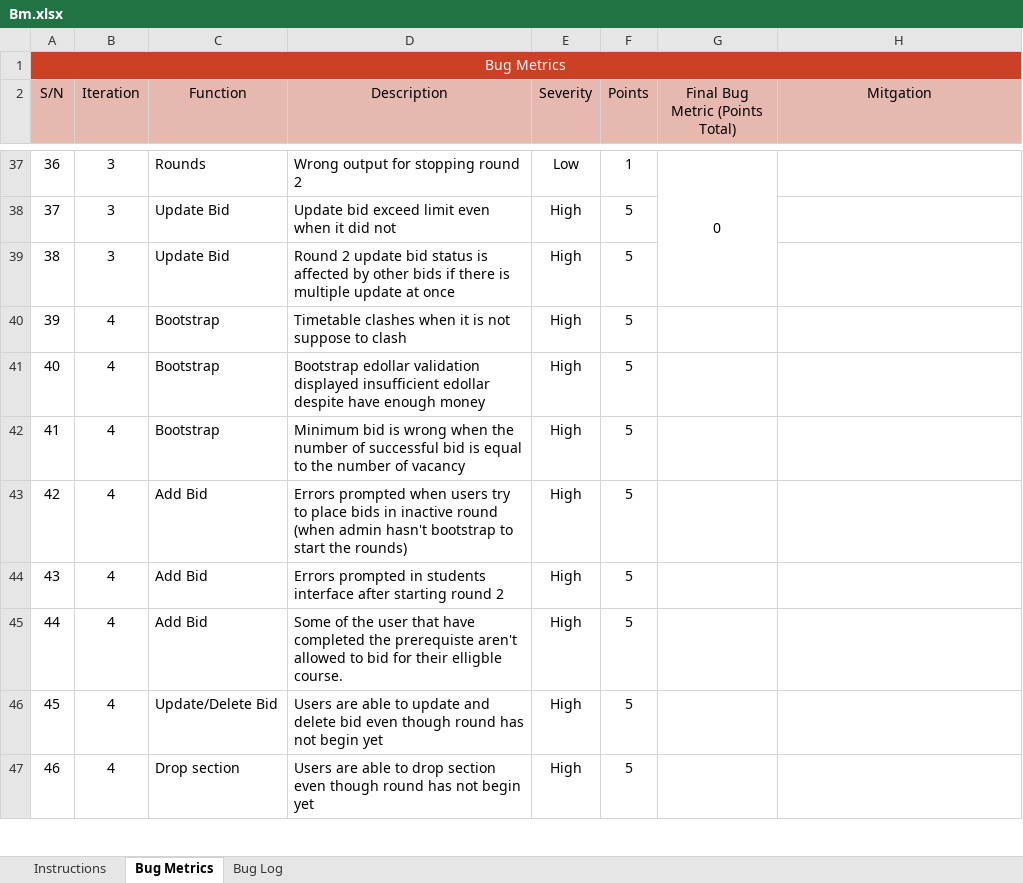
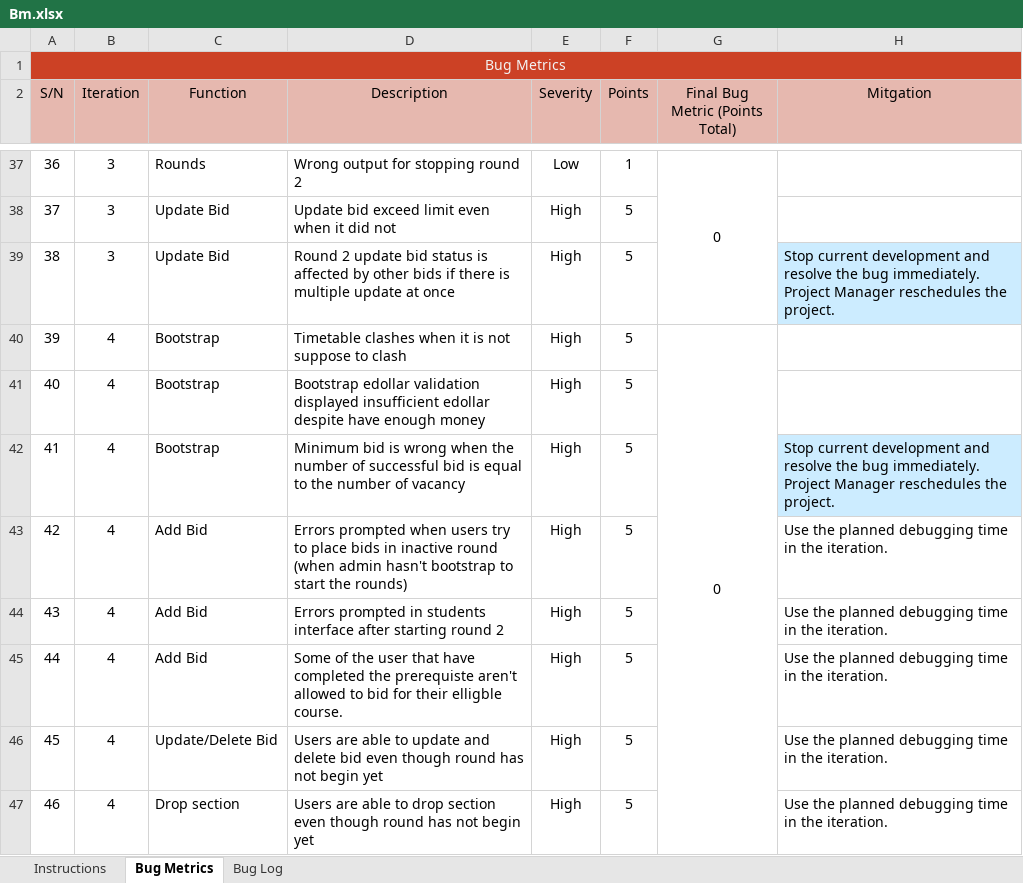
Before and after one commit to xbloh/Online-Course-Bidding-System-, an Excel workbook: metrics/Bm.xlsx, sheet Bug Metrics, drawn as a sheet; only a part is shown, gaps mark what is left out; values as stored, in another font and other column widths than the file's, no borders; conditional formats not drawn; the diff covers the shown part only; the diff names each change by its address in the sheet, - before the commit and + after, or states it on an @@ line.

```diff
--- a/metrics/Bm.xlsx (sheet Bug Metrics)
+++ b/metrics/Bm.xlsx (sheet Bug Metrics)
-H39 (Mitgation): (empty)
+H39 (Mitgation): Stop current development and resolve the bug immediately. Project Manager reschedules the project.
-H39 fill: none
+H39 fill: #CCECFF
-G40 (Final Bug Metric (Points Total)): (empty)
+G40 (Final Bug Metric (Points Total)): 0
+G40:G56 merged
-H42 (Mitgation): (empty)
+H42 (Mitgation): Stop current development and resolve the bug immediately. Project Manager reschedules the project.
-H42 fill: none
+H42 fill: #CCECFF
-H43:H47 (Mitgation): (empty)
+H43:H47 (Mitgation): Use the planned debugging time in the iteration.
```
Also changed, not shown: 10 edited cells and cell formats elsewhere in this sheet, sheet Bug Log, 1 other file.
